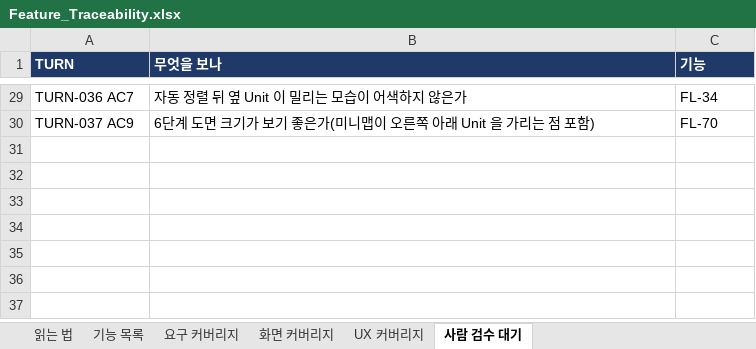
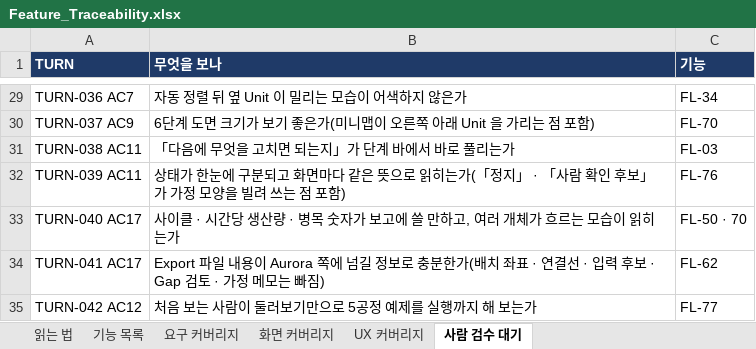
Before and after one commit to kotaeji/EquipCD_G, an Excel workbook: docs/traceability/Feature_Traceability.xlsx, sheet 사람 검수 대기, drawn as a sheet; only a part is shown, gaps mark what is left out; values as stored, in another font and other column widths than the file's, no borders; the diff names each change by its address in the sheet, - before the commit and + after, or states it on an @@ line.

```diff
--- a/docs/traceability/Feature_Traceability.xlsx (sheet 사람 검수 대기)
+++ b/docs/traceability/Feature_Traceability.xlsx (sheet 사람 검수 대기)
+row 31: TURN-038 AC11 | 「다음에 무엇을 고치면 되는지」가 단계 바에서 바로 풀리는가 | FL-03
+row 32: TURN-039 AC11 | 상태가 한눈에 구분되고 화면마다 같은 뜻으로 읽히는가(「정지」 · 「사람 확인 후보」가 가정 모양을 빌려 쓰는 점 포함) | FL-76
+row 33: TURN-040 AC17 | 사이클 · 시간당 생산량 · 병목 숫자가 보고에 쓸 만하고, 여러 개체가 흐르는 모습이 읽히는가 | FL-50 · 70
+row 34: TURN-041 AC17 | Export 파일 내용이 Aurora 쪽에 넘길 정보로 충분한가(배치 좌표 · 연결선 · 입력 후보 · Gap 검토 · 가정 메모는 빠짐) | FL-62
+row 35: TURN-042 AC12 | 처음 보는 사람이 둘러보기만으로 5공정 예제를 실행까지 해 보는가 | FL-77
```
Also changed, not shown: sheet 기능 목록, sheet 요구 커버리지, sheet UX 커버리지, sheet 읽는 법, sheet 화면 커버리지, 5 other files.
